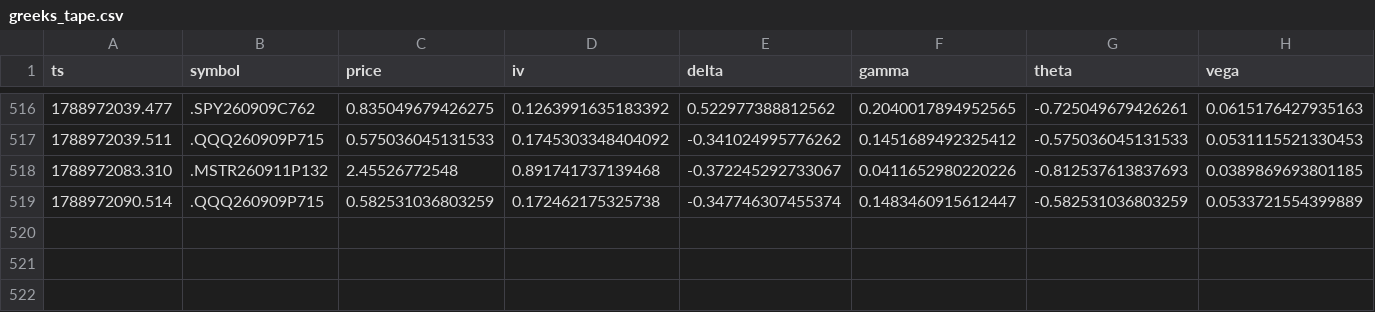
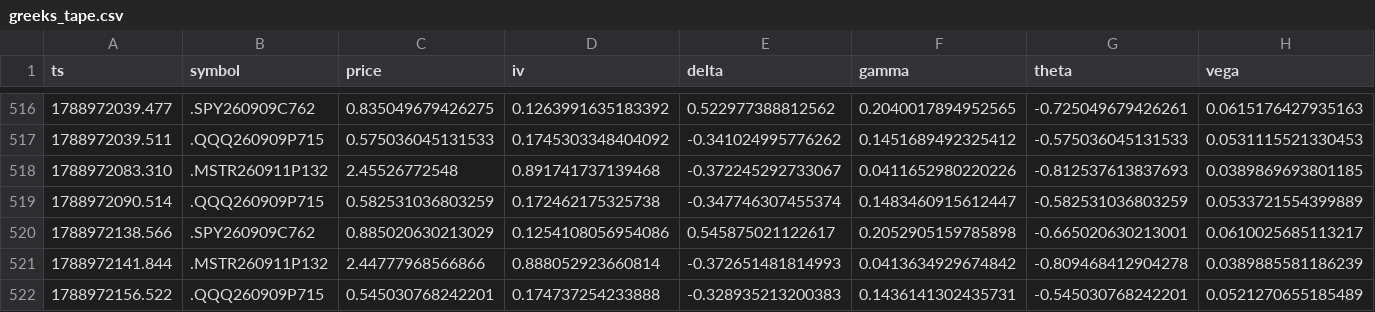
Before and after one commit to giancuffaro/discord-sniper, a CSV file: greeks_tape.csv, drawn as a sheet; only a part is shown, gaps mark what is left out; rows hold the shown columns only; the diff names each change by its address in the sheet, - before the commit and + after, or states it on an @@ line.

Commit message:
auto-push Wed 09/09/2026 12:42:49.25

```diff
--- a/greeks_tape.csv
+++ b/greeks_tape.csv
+row 520: 1788972138.566 | .SPY260909C762 | 0.885020630213029 | 0.1254108056954086 | 0.545875021122617 | 0.2052905159785898 | -0.665020630213001 | 0.0610025685113217
+row 521: 1788972141.844 | .MSTR260911P132 | 2.44777968566866 | 0.888052923660814 | -0.372651481814993 | 0.0413634929674842 | -0.809468412904278 | 0.0389885581186239
+row 522: 1788972156.522 | .QQQ260909P715 | 0.545030768242201 | 0.174737254233888 | -0.328935213200383 | 0.1436141302435731 | -0.545030768242201 | 0.0521270655185489
```
